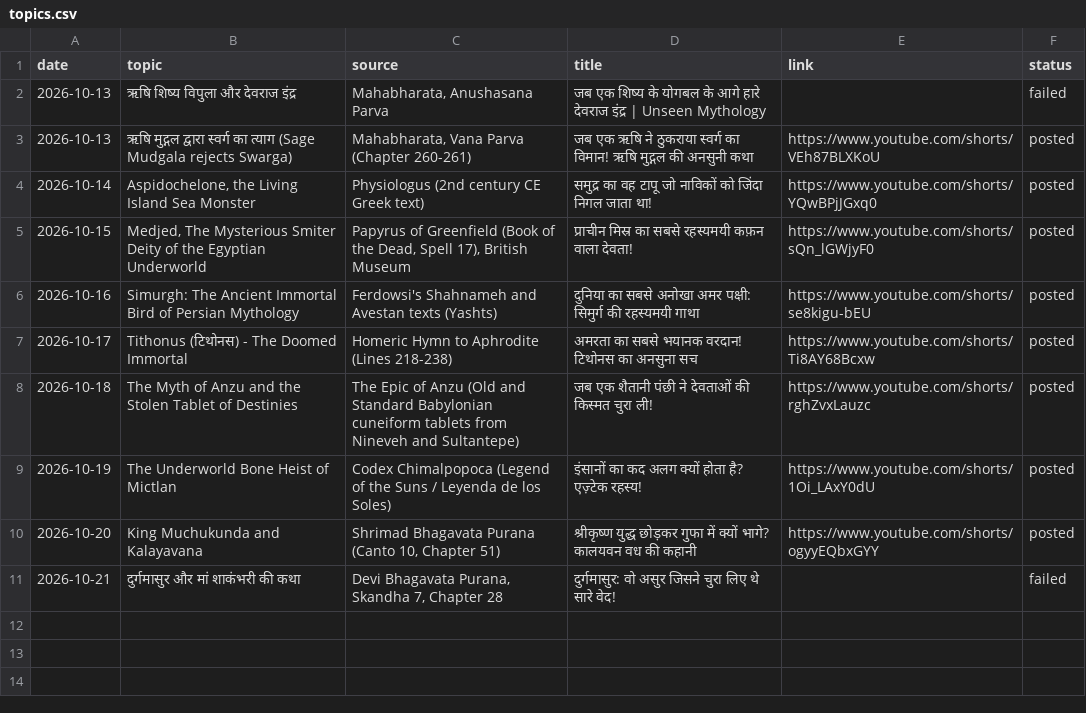
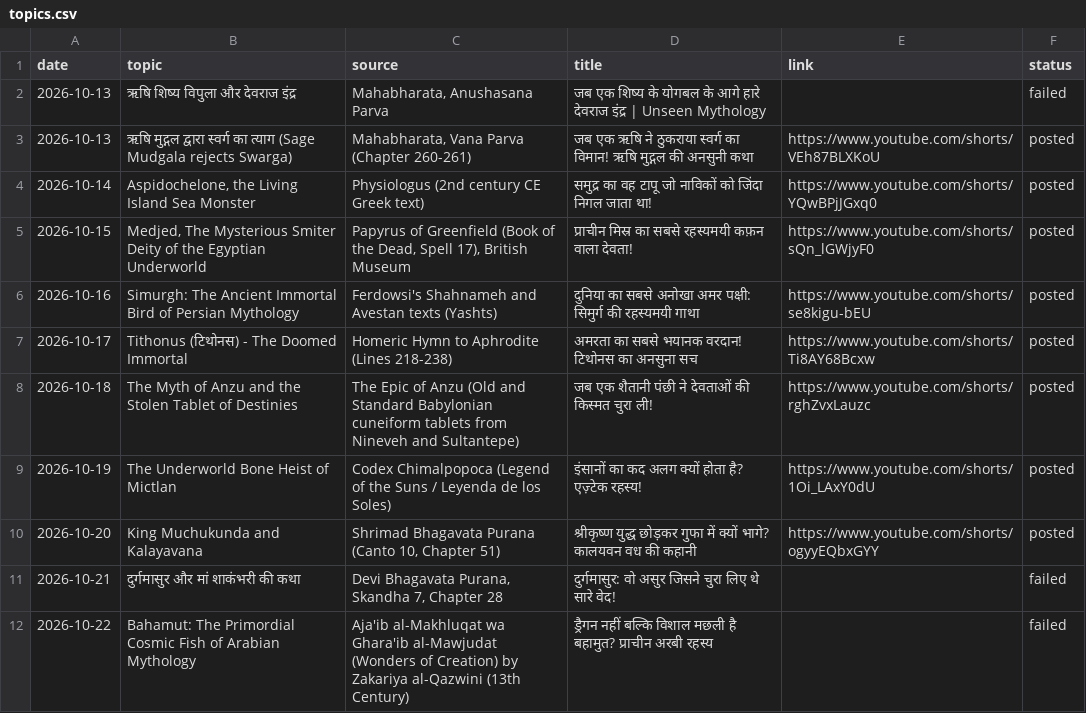
Before and after one commit to gvdemonic-coder/unseen-shorts, a CSV file: topics.csv, drawn as a sheet; the diff names each change by its address in the sheet, - before the commit and + after, or states it on an @@ line.

Commit message:
update topics history

```diff
--- a/topics.csv
+++ b/topics.csv
+row 12: 2026-10-22 | Bahamut: The Primordial Cosmic Fish of Arabian Mythology | Aja'ib al-Makhluqat wa Ghara'ib al-Mawjudat (Wonders of Creation) by Zakariya al-Qazwini (13th Century) | ड्रैगन नहीं बल्कि विशाल मछली है बहामुत? प्राचीन अरबी रहस्य |  | failed
```
